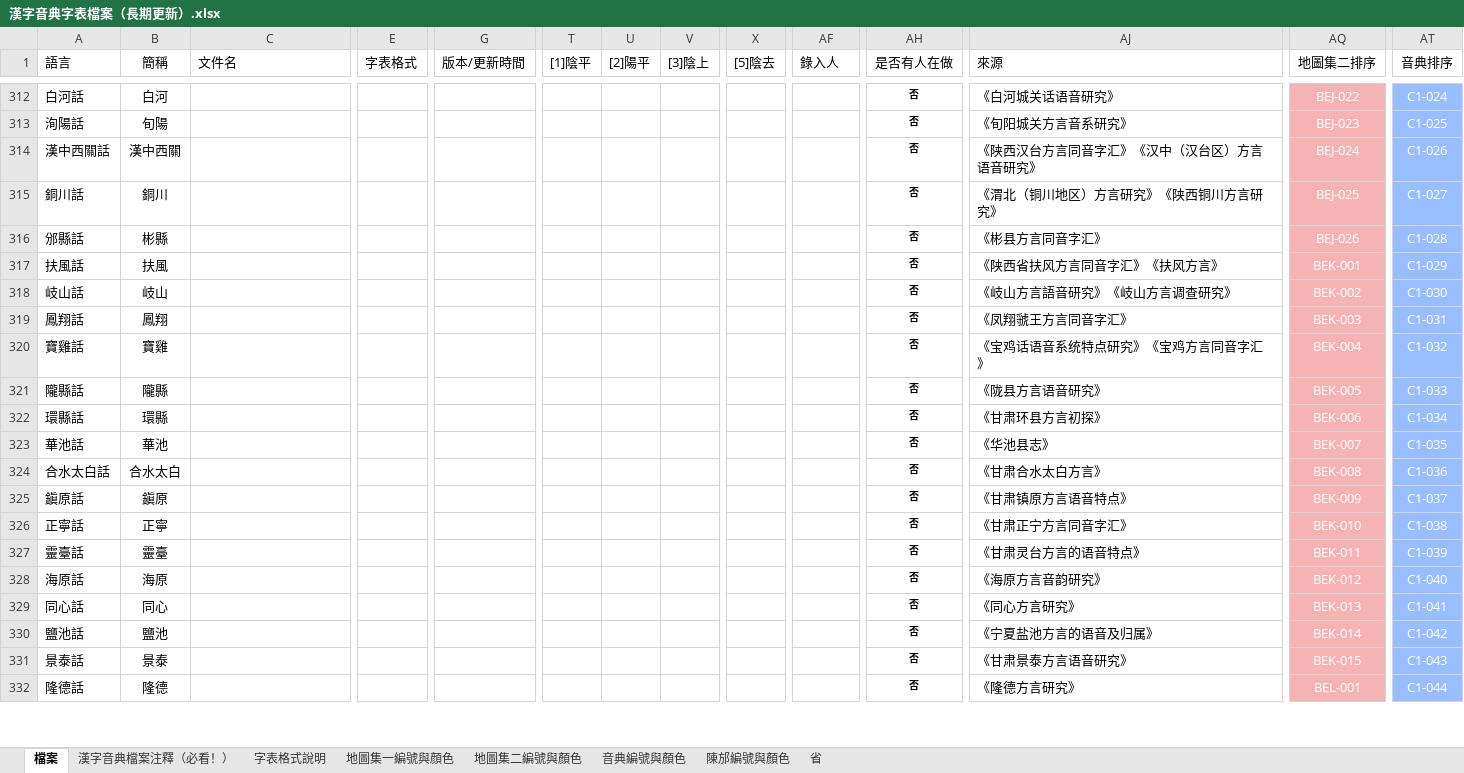
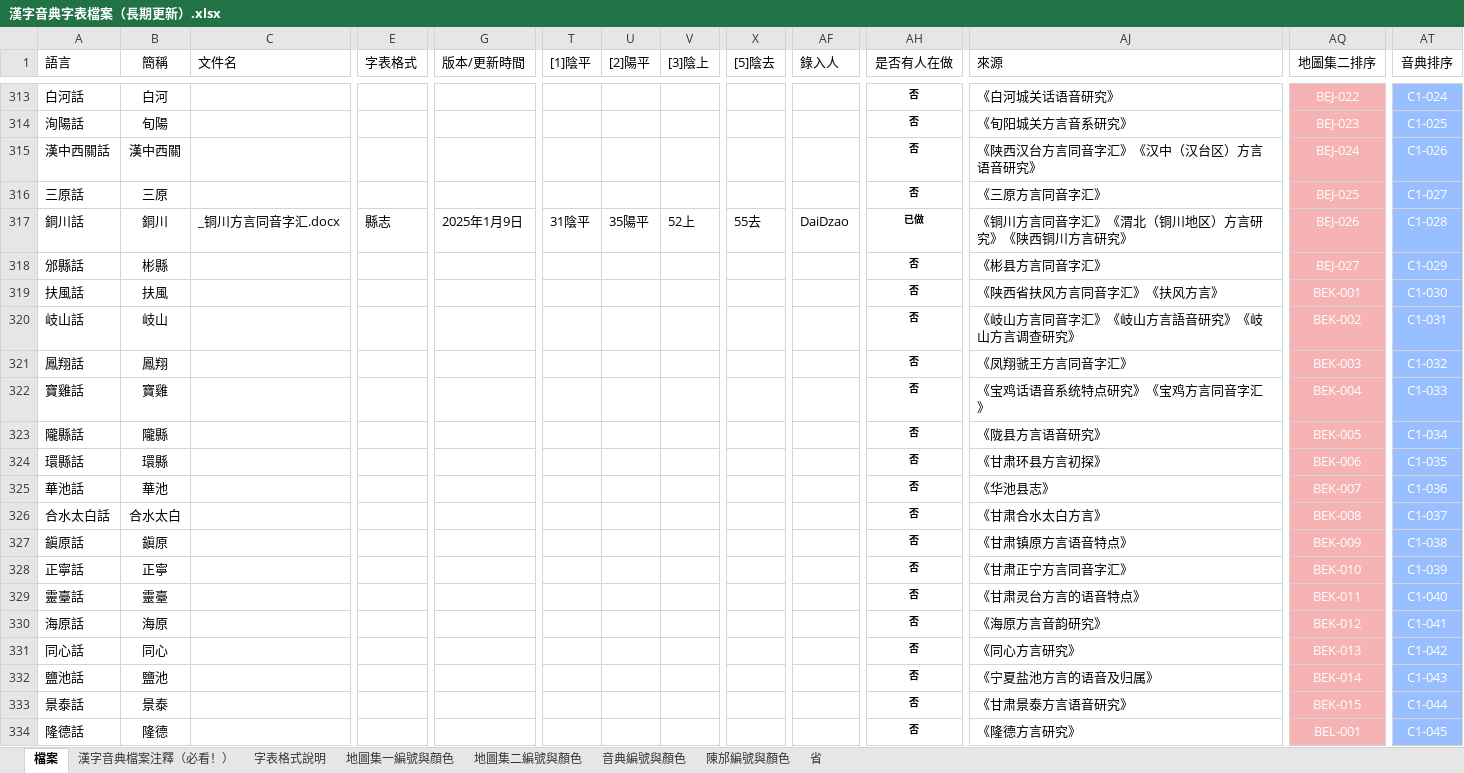
Before and after one commit to osfans/MCPDict, an Excel workbook: tools/漢字音典字表檔案（長期更新）.xlsx, sheet 檔案, drawn as a sheet; only a part is shown, gaps mark what is left out; values as stored, in another font and other column widths than the file's, no borders; addresses are those after the commit; rows hold the shown columns only; the diff covers the shown part only; the diff names each change by its address in the sheet, - before the commit and + after, or states it on an @@ line.

```diff
--- a/tools/漢字音典字表檔案（長期更新）.xlsx (sheet 檔案)
+++ b/tools/漢字音典字表檔案（長期更新）.xlsx (sheet 檔案)
+row 316: 三原話 | 三原 |  |  |  |  |  |  |  |  | 否 | 《三原方言同音字汇》 | BEJ-025 | C1-027
-C317 (文件名): (empty)
+C317 (文件名): _铜川方言同音字汇.docx
-E317 (字表格式): (empty)
+E317 (字表格式): 縣志
-G317 (版本/更新時間): (empty)
+G317 (版本/更新時間): 2025年1月9日
-T317 ([1]陰平): (empty)
+T317 ([1]陰平): 31陰平
-U317 ([2]陽平): (empty)
+U317 ([2]陽平): 35陽平
-V317 ([3]陰上): (empty)
+V317 ([3]陰上): 52上
-X317 ([5]陰去): (empty)
+X317 ([5]陰去): 55去
-AF317 (錄入人): (empty)
+AF317 (錄入人): DaiDzao
-AH317 (是否有人在做): 否
+AH317 (是否有人在做): 已做
-AJ317 (來源): 《渭北（铜川地区）方言研究》《陕西铜川方言研究》
+AJ317 (來源): 《铜川方言同音字汇》《渭北（铜川地区）方言研究》《陕西铜川方言研究》
-AQ317 (地圖集二排序): BEJ-025
+AQ317 (地圖集二排序): BEJ-026
-AT317 (音典排序): C1-027
+AT317 (音典排序): C1-028
-AQ318 (地圖集二排序): BEJ-026
+AQ318 (地圖集二排序): BEJ-027
-AT318 (音典排序): C1-028
+AT318 (音典排序): C1-029
-AT319 (音典排序): C1-029
+AT319 (音典排序): C1-030
-AJ320 (來源): 《岐山方言語音研究》《岐山方言调查研究》
+AJ320 (來源): 《岐山方言同音字汇》《岐山方言語音研究》《岐山方言调查研究》
-AT320 (音典排序): C1-030
+AT320 (音典排序): C1-031
-AT321 (音典排序): C1-031
+AT321 (音典排序): C1-032
-AT322 (音典排序): C1-032
+AT322 (音典排序): C1-033
-AT323 (音典排序): C1-033
+AT323 (音典排序): C1-034
-AT324 (音典排序): C1-034
+AT324 (音典排序): C1-035
-AT325 (音典排序): C1-035
+AT325 (音典排序): C1-036
-AT326 (音典排序): C1-036
+AT326 (音典排序): C1-037
-AT327 (音典排序): C1-037
+AT327 (音典排序): C1-038
-AT328 (音典排序): C1-038
+AT328 (音典排序): C1-039
-AT329 (音典排序): C1-039
+AT329 (音典排序): C1-040
-AT330 (音典排序): C1-040
+AT330 (音典排序): C1-041
-AT331 (音典排序): C1-041
+AT331 (音典排序): C1-042
-AT332 (音典排序): C1-042
+AT332 (音典排序): C1-043
-AT333 (音典排序): C1-043
+AT333 (音典排序): C1-044
-AT334 (音典排序): C1-044
+AT334 (音典排序): C1-045
```
Also changed, not shown: 4 added rows, 1 removed row and 112 edited cells elsewhere in this sheet, 27 other files.
